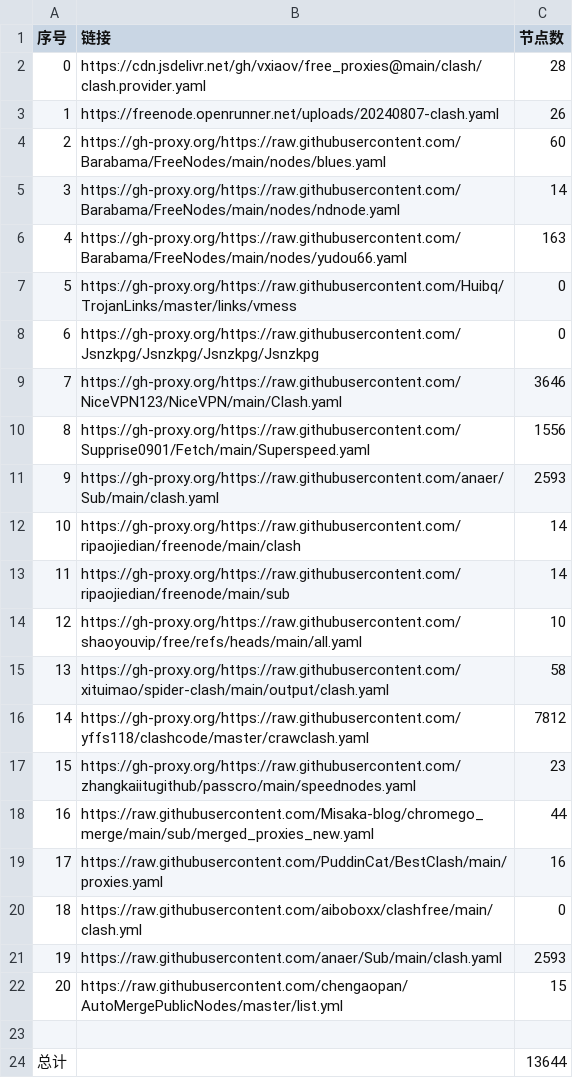
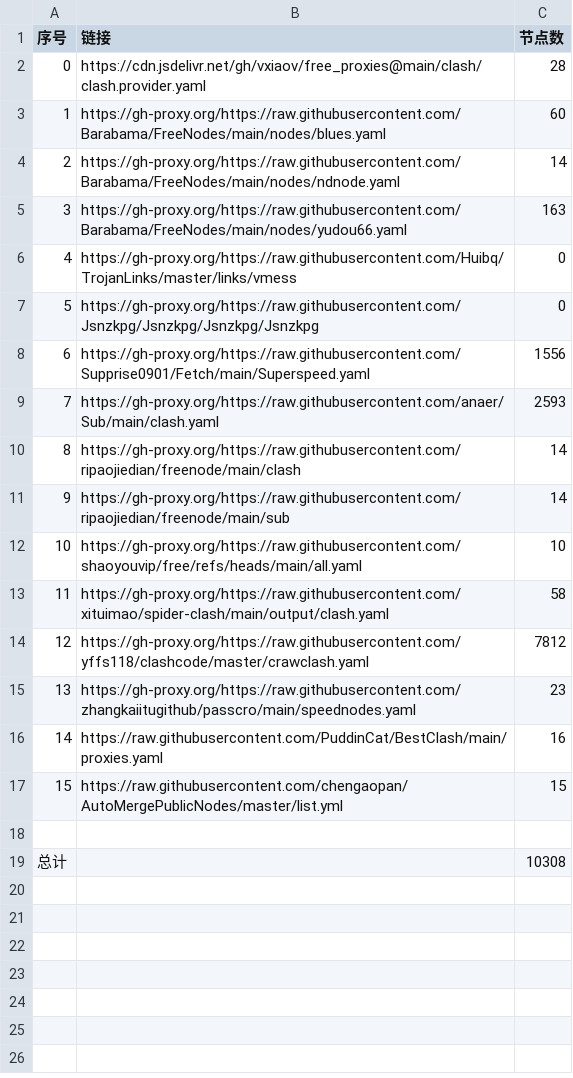
Before and after one commit to yffs118/clashcode, a CSV file: list_result.csv, drawn as a sheet; removed rows and columns are numbered as before the commit, all else as after; the diff names each change by its address in the sheet, - before the commit and + after, or states it on an @@ line.

```diff
--- a/list_result.csv
+++ b/list_result.csv
-row 3: 1 | https://freenode.openrunner.net/uploads/20240807-clash.yaml | 26
@@ column A (序号) renumbered between rows 3 and 17 @@
-row 9: 7 | https://gh-proxy.org/https://raw.githubusercontent.com/NiceVPN123/NiceVPN/main/Clash.yaml | 3646
-row 18: 16 | https://raw.githubusercontent.com/Misaka-blog/chromego_merge/main/sub/merged_proxies_new.yaml | 44
-row 20: 18 | https://raw.githubusercontent.com/aiboboxx/clashfree/main/clash.yml | 0
-row 21: 19 | https://raw.githubusercontent.com/anaer/Sub/main/clash.yaml | 2593
-C19 (节点数): 13644
+C19 (节点数): 10308
```
Also changed, not shown: 38 other files.
